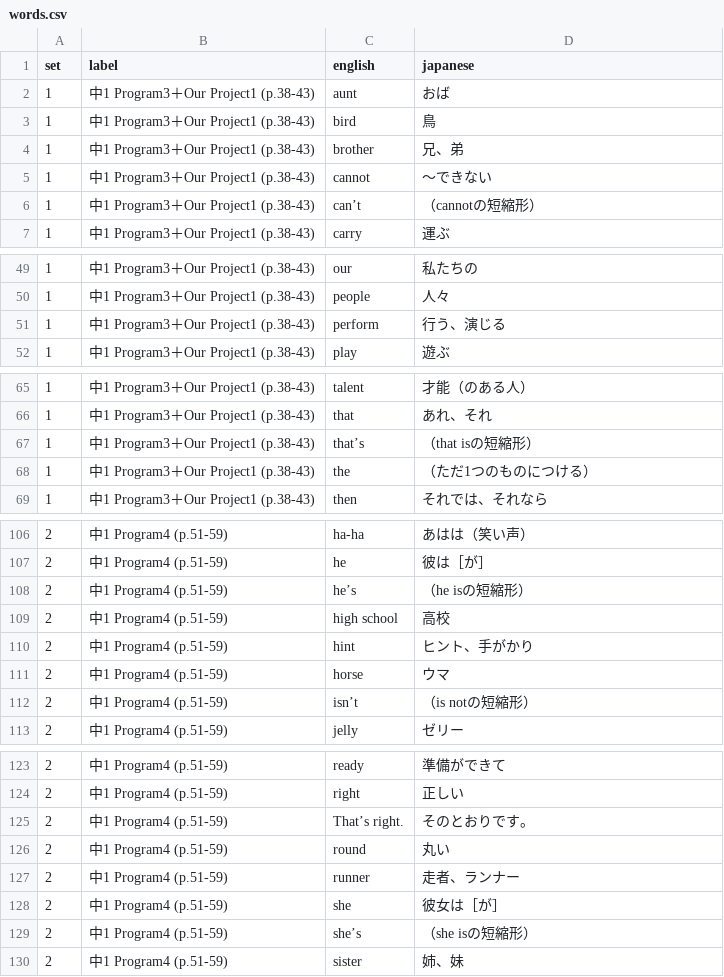
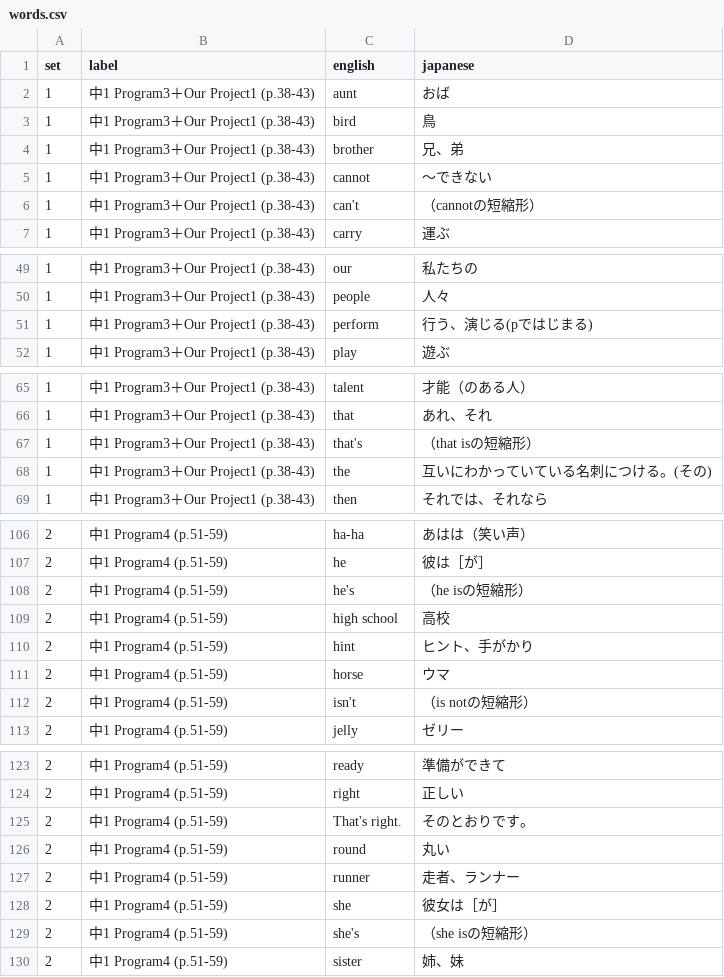
Before and after one commit to Uemura17chu/Tango-test, a CSV file: words.csv, drawn as a sheet; only a part is shown, gaps mark what is left out; the diff covers the shown part only.

```diff
--- a/words.csv
+++ b/words.csv
@@ -5,3 +5,3 @@
 1,中1 Program3＋Our Project1 (p.38-43),cannot,～できない
-1,中1 Program3＋Our Project1 (p.38-43),can’t,（cannotの短縮形）
+1,中1 Program3＋Our Project1 (p.38-43),can't,（cannotの短縮形）
 1,中1 Program3＋Our Project1 (p.38-43),carry,運ぶ
@@ -50,3 +50,3 @@
 1,中1 Program3＋Our Project1 (p.38-43),people,人々
-1,中1 Program3＋Our Project1 (p.38-43),perform,行う、演じる
+1,中1 Program3＋Our Project1 (p.38-43),perform,行う、演じる(pではじまる)
 1,中1 Program3＋Our Project1 (p.38-43),play,遊ぶ
@@ -66,4 +66,4 @@
 1,中1 Program3＋Our Project1 (p.38-43),that,あれ、それ
-1,中1 Program3＋Our Project1 (p.38-43),that’s,（that isの短縮形）
-1,中1 Program3＋Our Project1 (p.38-43),the,（ただ1つのものにつける）
+1,中1 Program3＋Our Project1 (p.38-43),that's,（that isの短縮形）
+1,中1 Program3＋Our Project1 (p.38-43),the,互いにわかっていている名刺につける。(その)
 1,中1 Program3＋Our Project1 (p.38-43),then,それでは、それなら
@@ -107,3 +107,3 @@
 2,中1 Program4 (p.51-59),he,彼は［が］
-2,中1 Program4 (p.51-59),he’s,（he isの短縮形）
+2,中1 Program4 (p.51-59),he's,（he isの短縮形）
 2,中1 Program4 (p.51-59),high school,高校
@@ -111,3 +111,3 @@
 2,中1 Program4 (p.51-59),horse,ウマ
-2,中1 Program4 (p.51-59),isn’t,（is notの短縮形）
+2,中1 Program4 (p.51-59),isn't,（is notの短縮形）
 2,中1 Program4 (p.51-59),jelly,ゼリー
@@ -124,3 +124,3 @@
 2,中1 Program4 (p.51-59),right,正しい
-2,中1 Program4 (p.51-59),That’s right.,そのとおりです。
+2,中1 Program4 (p.51-59),That's right.,そのとおりです。
 2,中1 Program4 (p.51-59),round,丸い
@@ -128,3 +128,3 @@
 2,中1 Program4 (p.51-59),she,彼女は［が］
-2,中1 Program4 (p.51-59),she’s,（she isの短縮形）
+2,中1 Program4 (p.51-59),she's,（she isの短縮形）
 2,中1 Program4 (p.51-59),sister,姉、妹
```
Also changed, not shown: 11 edited cells elsewhere in this file.
